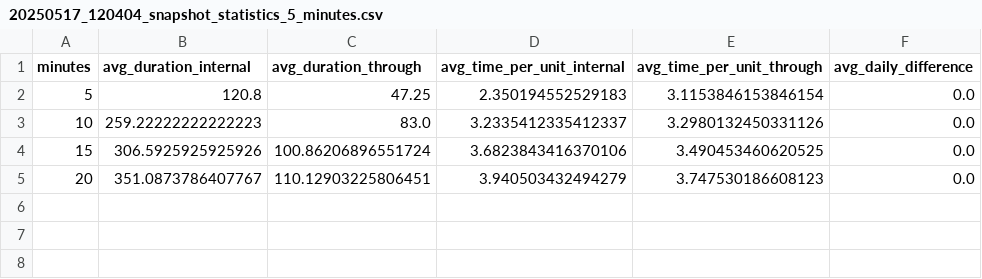
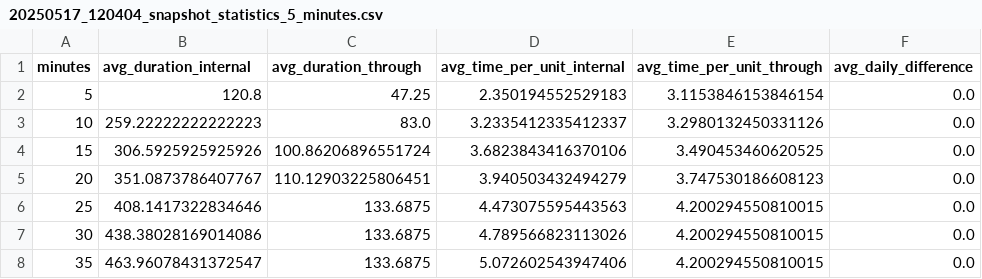
Before and after one commit to kurisu-n/TrafficSimulation, a CSV file: Results/20250517_120404/20250517_120404_snapshot_statistics_5_minutes.csv, drawn as a sheet; the diff names each change by its address in the sheet, - before the commit and + after, or states it on an @@ line.

Commit message:
Features: - Various Significant Optimizations, removing pythoning access - Optimization of Statistics

```diff
--- a/Results/20250517_120404/20250517_120404_snapshot_statistics_5_minutes.csv
+++ b/Results/20250517_120404/20250517_120404_snapshot_statistics_5_minutes.csv
+row 6: 25 | 408.1417322834646 | 133.6875 | 4.473075595443563 | 4.200294550810015 | 0.0
+row 7: 30 | 438.38028169014086 | 133.6875 | 4.789566823113026 | 4.200294550810015 | 0.0
+row 8: 35 | 463.96078431372547 | 133.6875 | 5.072602543947406 | 4.200294550810015 | 0.0
```
Also changed, not shown: 13 other files.
